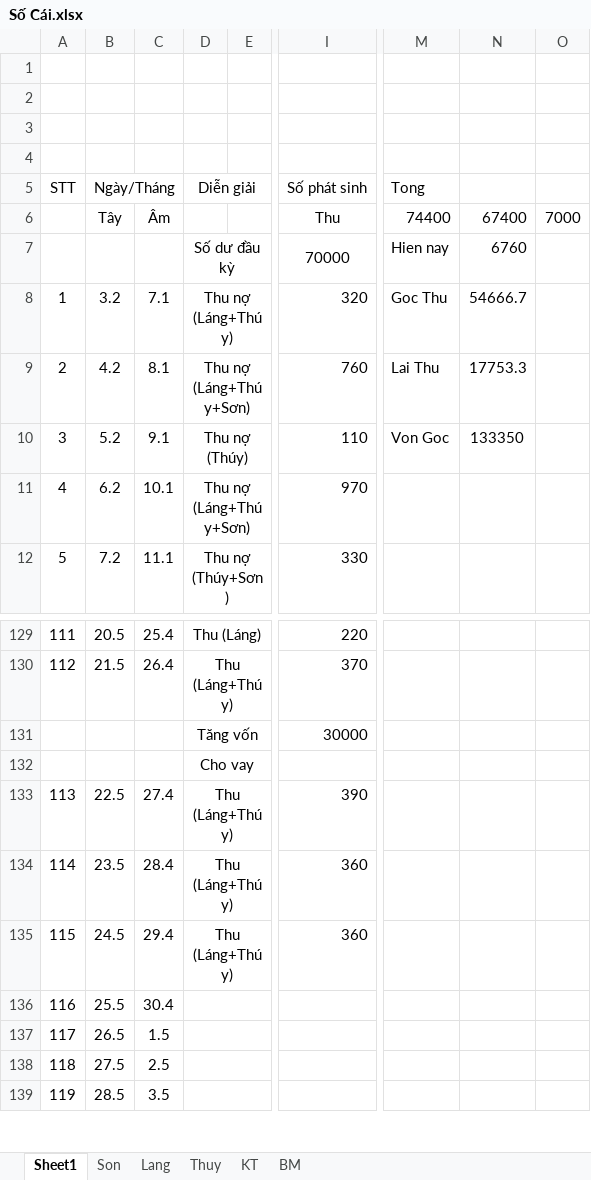
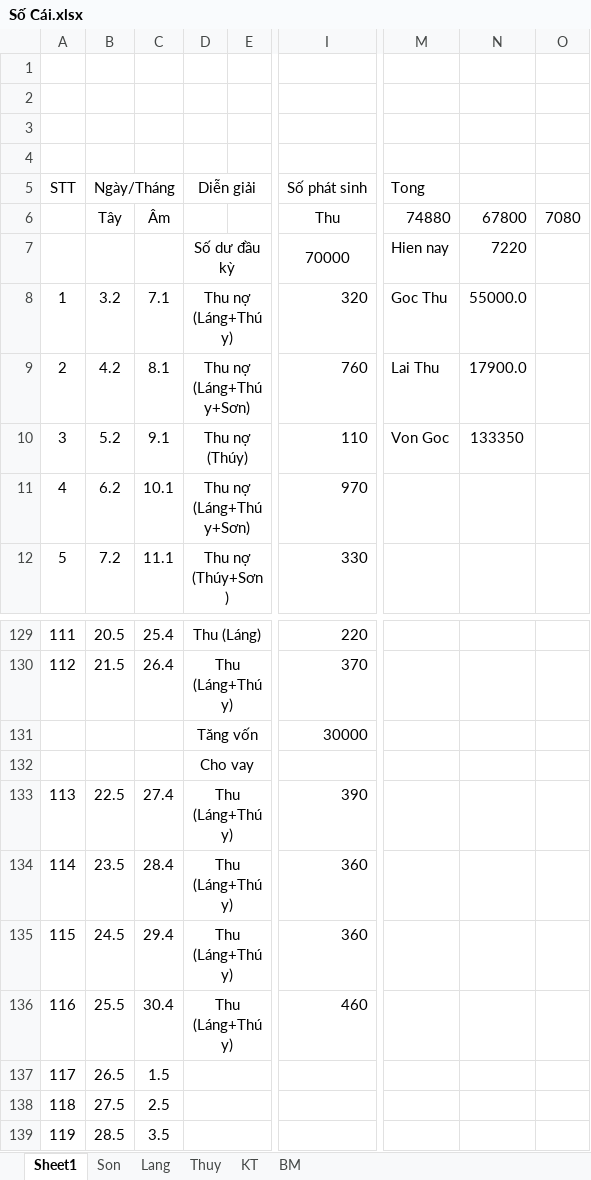
Before and after one commit to Hubitga/Hubito, an Excel workbook: Số Cái.xlsx, sheet Sheet1, drawn as a sheet; only a part is shown, gaps mark what is left out; values as stored, in another font and other column widths than the file's, no borders; the diff names each change by its address in the sheet, - before the commit and + after, or states it on an @@ line.

```diff
--- a/Số Cái.xlsx (sheet Sheet1)
+++ b/Số Cái.xlsx (sheet Sheet1)
-M6: 74400
+M6: 74880
-N6: 67400
+N6: 67800
-O6: 7000
+O6: 7080
-N7: 6760
+N7: 7220
-N8: 54666.7
+N8: 55000.0
-N9: 17753.3
+N9: 17900.0
-D136: (empty)
+D136: Thu (Láng+Thúy)
-I136: (empty)
+I136: 460
```
Also changed, not shown: sheet Lang, sheet Thuy.
